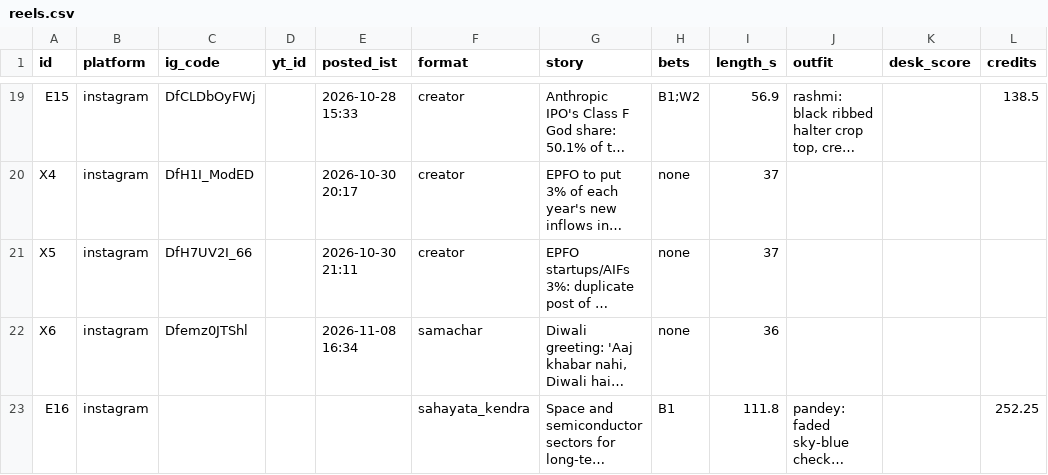
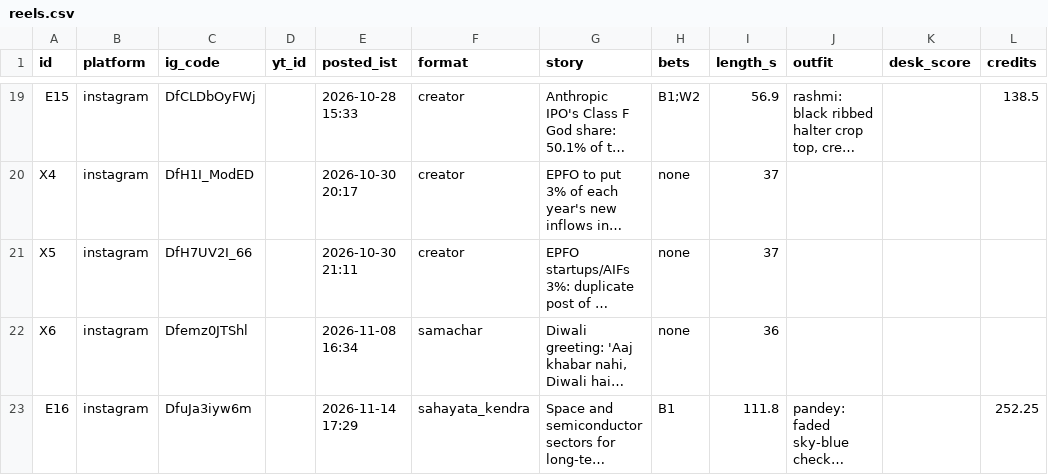
Before and after one commit to takingbreath/doordhan-factory, a CSV file: registry/reels.csv, drawn as a sheet; only a part is shown, gaps mark what is left out; long unchanged cells end in …; the diff covers the shown part only; the diff names each change by its address in the sheet, - before the commit and + after, or states it on an @@ line.

```diff
--- a/registry/reels.csv
+++ b/registry/reels.csv
-C23 (ig_code): (empty)
+C23 (ig_code): DfuJa3iyw6m
-E23 (posted_ist): (empty)
+E23 (posted_ist): 2026-11-14 17:29
```
Also changed, not shown: 1 added row elsewhere in this file, registry/account.csv, registry/snapshots.csv, 2 other files.
